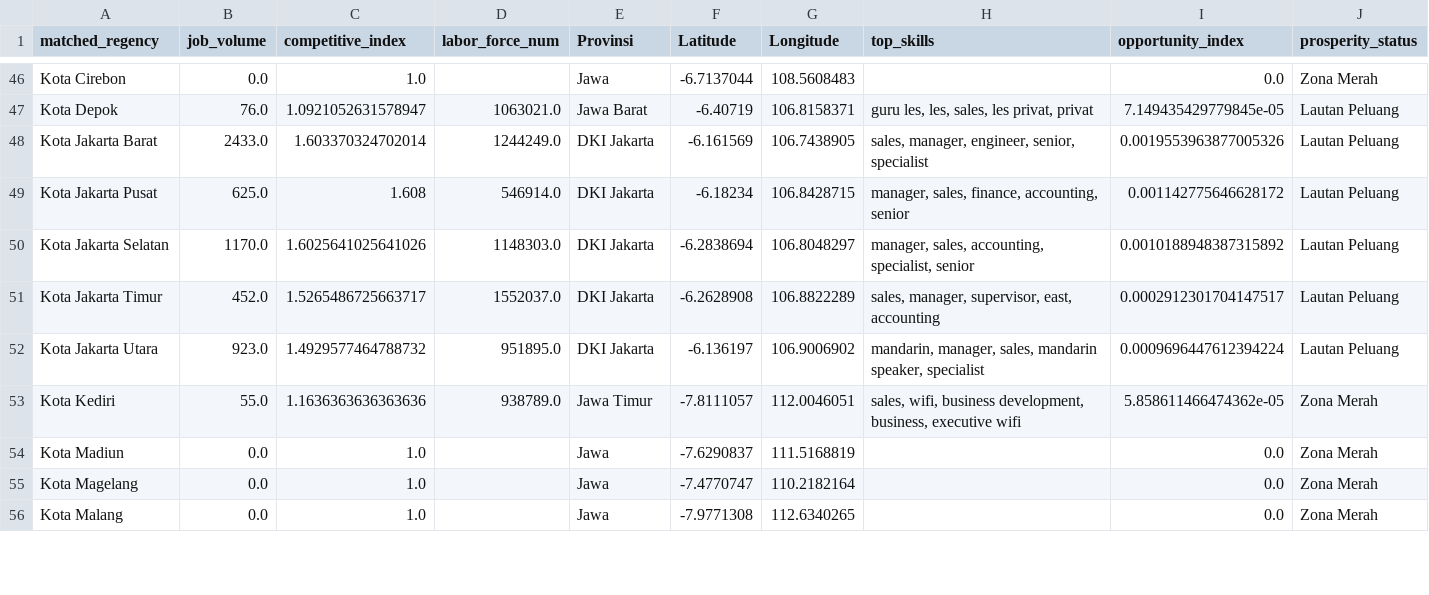
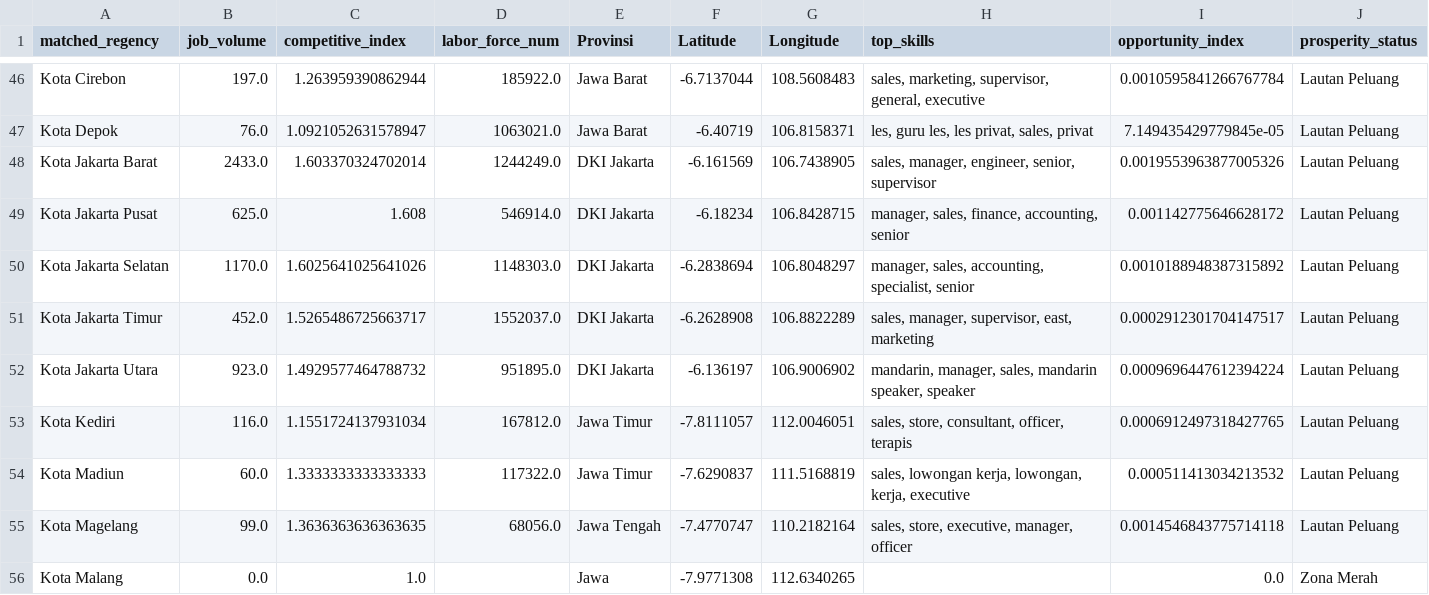
Before and after one commit to achilles157/clustering-jobs, a CSV file: data/java_job_market_final_analysis.csv, drawn as a sheet; only a part is shown, gaps mark what is left out; the diff covers the shown part only; the diff names each change by its address in the sheet, - before the commit and + after, or states it on an @@ line.

Commit message:
add executive report tab to dashboard and implement data integration pipeline

```diff
--- a/data/java_job_market_final_analysis.csv
+++ b/data/java_job_market_final_analysis.csv
-B46 (job_volume): 0.0
+B46 (job_volume): 197.0
-C46 (competitive_index): 1.0
+C46 (competitive_index): 1.263959390862944
-D46 (labor_force_num): (empty)
+D46 (labor_force_num): 185922.0
-E46 (Provinsi): Jawa
+E46 (Provinsi): Jawa Barat
-H46 (top_skills): (empty)
+H46 (top_skills): sales, marketing, supervisor, general, executive
-I46 (opportunity_index): 0.0
+I46 (opportunity_index): 0.0010595841266767784
-J46 (prosperity_status): Zona Merah
+J46 (prosperity_status): Lautan Peluang
-H47 (top_skills): guru les, les, sales, les privat, privat
+H47 (top_skills): les, guru les, les privat, sales, privat
-H48 (top_skills): sales, manager, engineer, senior, specialist
+H48 (top_skills): sales, manager, engineer, senior, supervisor
-H51 (top_skills): sales, manager, supervisor, east, accounting
+H51 (top_skills): sales, manager, supervisor, east, marketing
-H52 (top_skills): …mandarin speaker, specialist
+H52 (top_skills): …mandarin speaker, speaker
-B53 (job_volume): 55.0
+B53 (job_volume): 116.0
-C53 (competitive_index): 1.1636363636363636
+C53 (competitive_index): 1.1551724137931034
-D53 (labor_force_num): 938789.0
+D53 (labor_force_num): 167812.0
-H53 (top_skills): sales, wifi, business development, business, executive wifi
+H53 (top_skills): sales, store, consultant, officer, terapis
-I53 (opportunity_index): 5.858611466474362e-05
+I53 (opportunity_index): 0.0006912497318427765
-J53:J55 (prosperity_status): Zona Merah
+J53:J55 (prosperity_status): Lautan Peluang
-B54 (job_volume): 0.0
+B54 (job_volume): 60.0
-C54 (competitive_index): 1.0
+C54 (competitive_index): 1.3333333333333333
-D54 (labor_force_num): (empty)
+D54 (labor_force_num): 117322.0
-E54 (Provinsi): Jawa
+E54 (Provinsi): Jawa Timur
-H54 (top_skills): (empty)
+H54 (top_skills): sales, lowongan kerja, lowongan, kerja, executive
-I54 (opportunity_index): 0.0
+I54 (opportunity_index): 0.000511413034213532
-B55 (job_volume): 0.0
+B55 (job_volume): 99.0
-C55 (competitive_index): 1.0
+C55 (competitive_index): 1.3636363636363635
-D55 (labor_force_num): (empty)
+D55 (labor_force_num): 68056.0
-E55 (Provinsi): Jawa
+E55 (Provinsi): Jawa Tengah
-H55 (top_skills): (empty)
+H55 (top_skills): sales, store, executive, manager, officer
-I55 (opportunity_index): 0.0
+I55 (opportunity_index): 0.0014546843775714118
```
Also changed, not shown: 155 edited cells elsewhere in this file, data/java_job_market_hubs_final.csv, 3 other files.
